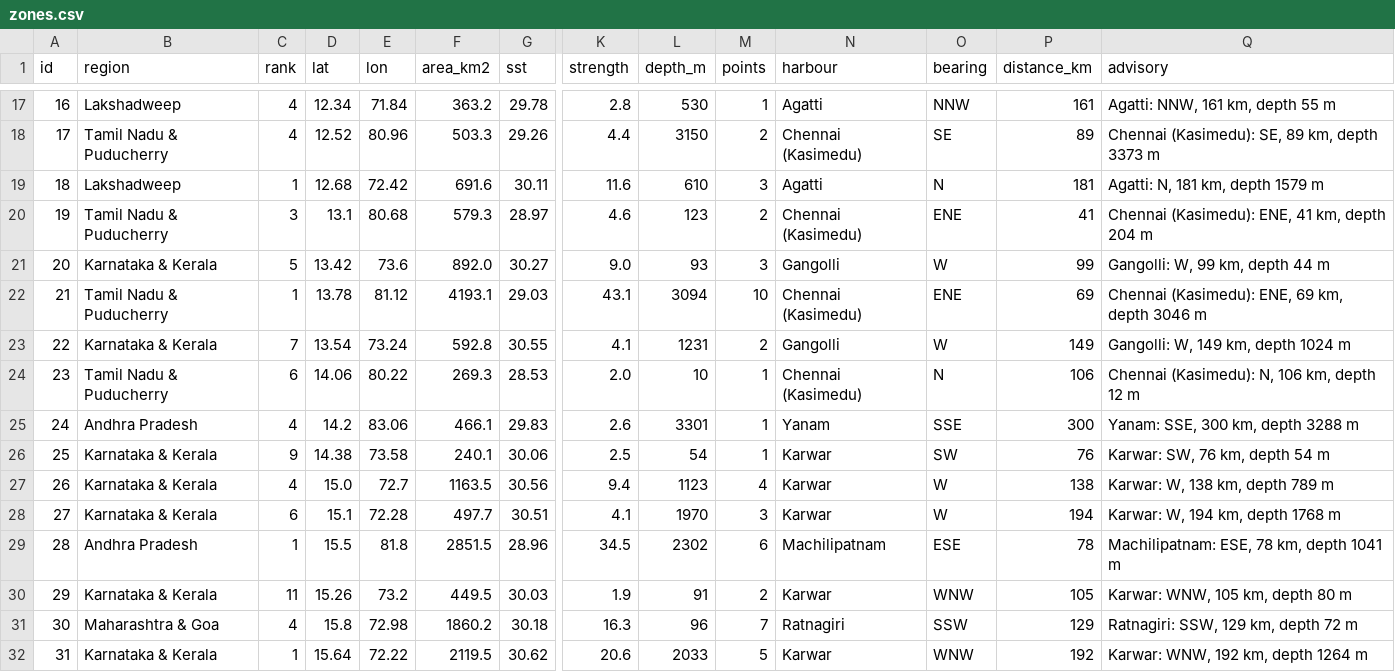
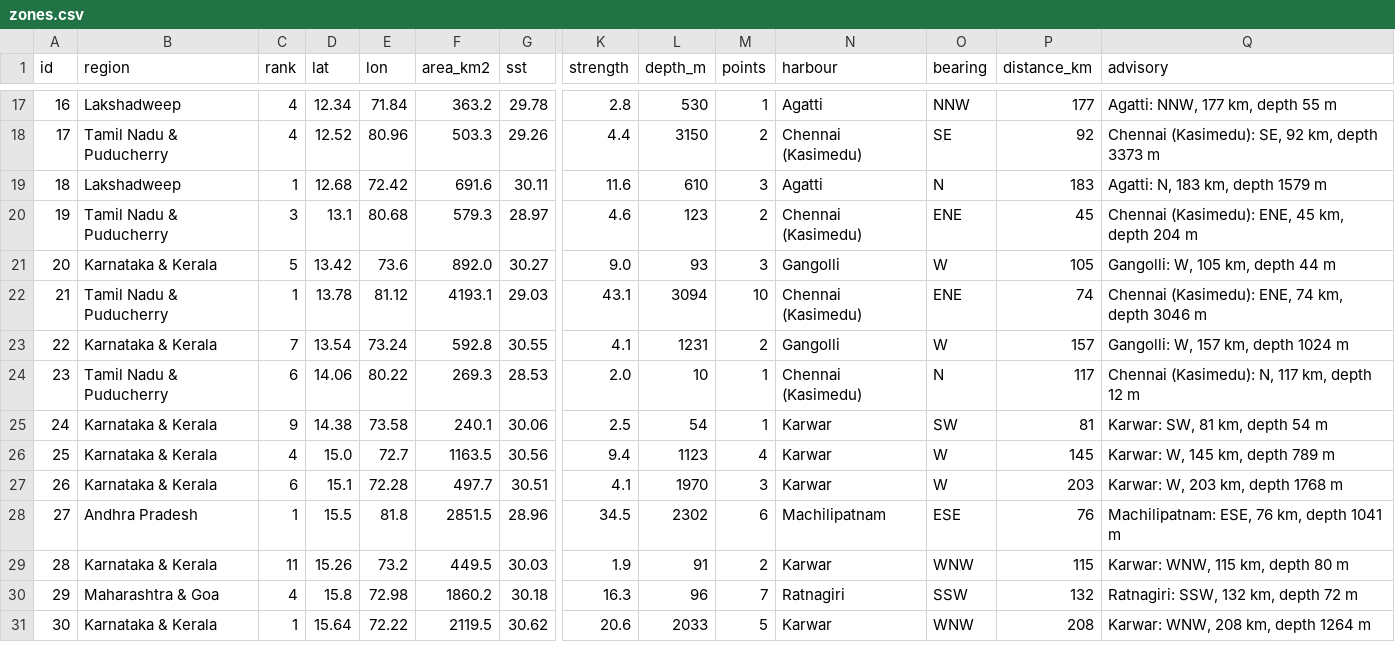
Before and after one commit to shloksatpathy/india-pfz-zoning, a CSV file: docs/site/outputs/2026-11-03/zones.csv, drawn as a sheet; only a part is shown, gaps mark what is left out; removed rows and columns are numbered as before the commit, all else as after; rows hold the shown columns only; the diff covers the shown part only; the diff names each change by its address in the sheet, - before the commit and + after, or states it on an @@ line.

```diff
--- a/docs/site/outputs/2026-11-03/zones.csv
+++ b/docs/site/outputs/2026-11-03/zones.csv
-P17 (distance_km): 161
+P17 (distance_km): 177
-Q17 (advisory): Agatti: NNW, 161 km, depth 55 m
+Q17 (advisory): Agatti: NNW, 177 km, depth 55 m
-P18 (distance_km): 89
+P18 (distance_km): 92
-Q18 (advisory): Chennai (Kasimedu): SE, 89 km, depth 3373 m
+Q18 (advisory): Chennai (Kasimedu): SE, 92 km, depth 3373 m
-P19 (distance_km): 181
+P19 (distance_km): 183
-Q19 (advisory): Agatti: N, 181 km, depth 1579 m
+Q19 (advisory): Agatti: N, 183 km, depth 1579 m
-P20 (distance_km): 41
+P20 (distance_km): 45
-Q20 (advisory): Chennai (Kasimedu): ENE, 41 km, depth 204 m
+Q20 (advisory): Chennai (Kasimedu): ENE, 45 km, depth 204 m
-P21 (distance_km): 99
+P21 (distance_km): 105
-Q21 (advisory): Gangolli: W, 99 km, depth 44 m
+Q21 (advisory): Gangolli: W, 105 km, depth 44 m
-P22 (distance_km): 69
+P22 (distance_km): 74
-Q22 (advisory): Chennai (Kasimedu): ENE, 69 km, depth 3046 m
+Q22 (advisory): Chennai (Kasimedu): ENE, 74 km, depth 3046 m
-P23 (distance_km): 149
+P23 (distance_km): 157
-Q23 (advisory): Gangolli: W, 149 km, depth 1024 m
+Q23 (advisory): Gangolli: W, 157 km, depth 1024 m
-P24 (distance_km): 106
+P24 (distance_km): 117
-Q24 (advisory): Chennai (Kasimedu): N, 106 km, depth 12 m
+Q24 (advisory): Chennai (Kasimedu): N, 117 km, depth 12 m
-row 25: 24 | Andhra Pradesh | 4 | 14.2 | 83.06 | 466.1 | 29.83 | 2.6 | 3301 | 1 | Yanam | SSE | 300 | Yanam: SSE, 300 km, depth 3288 m
@@ column A (id) renumbered from row 25 down @@
-P25 (distance_km): 76
+P25 (distance_km): 81
-Q25 (advisory): Karwar: SW, 76 km, depth 54 m
+Q25 (advisory): Karwar: SW, 81 km, depth 54 m
-P26 (distance_km): 138
+P26 (distance_km): 145
-Q26 (advisory): Karwar: W, 138 km, depth 789 m
+Q26 (advisory): Karwar: W, 145 km, depth 789 m
-P27 (distance_km): 194
+P27 (distance_km): 203
-Q27 (advisory): Karwar: W, 194 km, depth 1768 m
+Q27 (advisory): Karwar: W, 203 km, depth 1768 m
-P28 (distance_km): 78
+P28 (distance_km): 76
-Q28 (advisory): Machilipatnam: ESE, 78 km, depth 1041 m
+Q28 (advisory): Machilipatnam: ESE, 76 km, depth 1041 m
-P29 (distance_km): 105
+P29 (distance_km): 115
-Q29 (advisory): Karwar: WNW, 105 km, depth 80 m
+Q29 (advisory): Karwar: WNW, 115 km, depth 80 m
-P30 (distance_km): 129
+P30 (distance_km): 132
-Q30 (advisory): Ratnagiri: SSW, 129 km, depth 72 m
+Q30 (advisory): Ratnagiri: SSW, 132 km, depth 72 m
-P31 (distance_km): 192
+P31 (distance_km): 208
-Q31 (advisory): Karwar: WNW, 192 km, depth 1264 m
+Q31 (advisory): Karwar: WNW, 208 km, depth 1264 m
```
Also changed, not shown: 99 edited cells elsewhere in this file, docs/site/outputs/2026-10-13/points.csv, docs/site/outputs/2026-11-03/points.csv, 31 other files.
